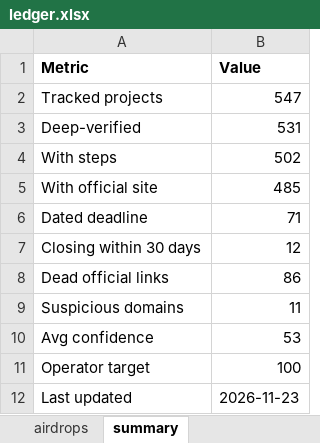
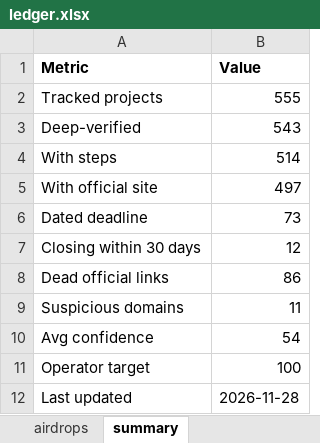
Before and after one commit to sandeshbagmare/crypto-airdrops-ops, an Excel workbook: ledger.xlsx, sheet summary, drawn as a sheet; values as stored, in another font and other column widths than the file's, no borders; the diff names each change by its address in the sheet, - before the commit and + after, or states it on an @@ line.

```diff
--- a/ledger.xlsx (sheet summary)
+++ b/ledger.xlsx (sheet summary)
-B2 (Value): 547
+B2 (Value): 555
-B3 (Value): 531
+B3 (Value): 543
-B4 (Value): 502
+B4 (Value): 514
-B5 (Value): 485
+B5 (Value): 497
-B6 (Value): 71
+B6 (Value): 73
-B10 (Value): 53
+B10 (Value): 54
-B12 (Value): 2026-11-23
+B12 (Value): 2026-11-28
```
Also changed, not shown: sheet airdrops, 6 other files.
